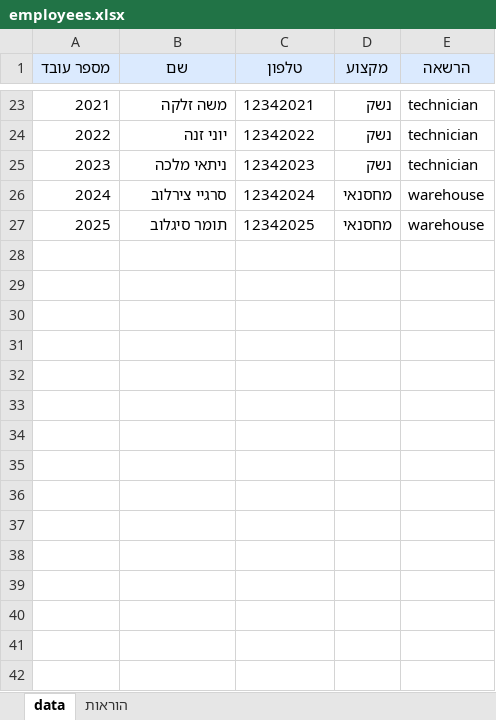
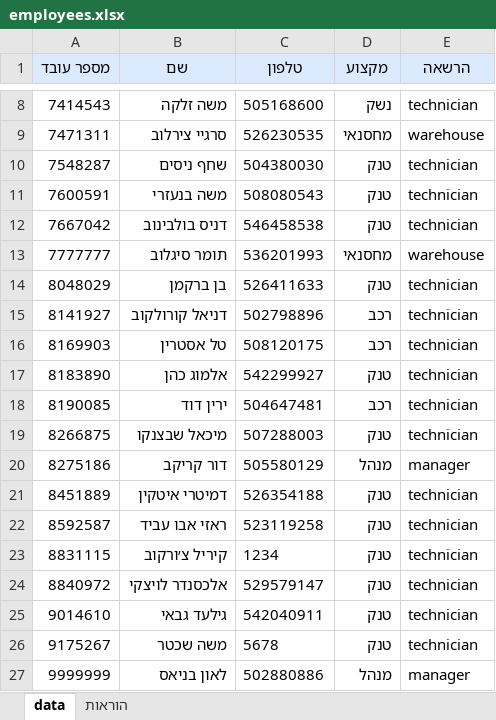
Before and after one commit to himush8130/8130-app, an Excel workbook: worker_templates/employees.xlsx, sheet data, drawn as a sheet; only a part is shown, gaps mark what is left out; values as stored, in another font and other column widths than the file's, no borders; removed rows and columns are numbered as before the commit, all else as after; the diff covers the shown part only; the diff names each change by its address in the sheet, - before the commit and + after, or states it on an @@ line.

```diff
--- a/worker_templates/employees.xlsx (sheet data)
+++ b/worker_templates/employees.xlsx (sheet data)
-A8 (מספר עובד): 2021
+A8 (מספר עובד): 7414543
-C8 (טלפון): 12342021
+C8 (טלפון): 505168600
-row 24: 2022 | יוני זנה | 12342022 | נשק | technician
-row 25: 2023 | ניתאי מלכה | 12342023 | נשק | technician
-A9 (מספר עובד): 2024
+A9 (מספר עובד): 7471311
-C9 (טלפון): 12342024
+C9 (טלפון): 526230535
+row 10: 7548287 | שחף ניסים | 504380030 | טנק | technician
+row 11: 7600591 | משה בנעזרי | 508080543 | טנק | technician
+row 12: 7667042 | דניס בולבינוב | 546458538 | טנק | technician
-A13 (מספר עובד): 2025
+A13 (מספר עובד): 7777777
-C13 (טלפון): 12342025
+C13 (טלפון): 536201993
+row 14: 8048029 | בן ברקמן | 526411633 | טנק | technician
+row 15: 8141927 | דניאל קורולקוב | 502798896 | רכב | technician
+row 16: 8169903 | טל אסטרין | 508120175 | רכב | technician
+row 17: 8183890 | אלמוג כהן | 542299927 | טנק | technician
+row 18: 8190085 | ירין דוד | 504647481 | רכב | technician
+row 19: 8266875 | מיכאל שבצנקו | 507288003 | טנק | technician
+row 20: 8275186 | דור קריקב | 505580129 | מנהל | manager
+row 21: 8451889 | דמיטרי איטקין | 526354188 | טנק | technician
+row 22: 8592587 | ראזי אבו עביד | 523119258 | טנק | technician
+row 23: 8831115 | קיריל צ׳ורקוב | 1234 | טנק | technician
+row 24: 8840972 | אלכסנדר לויצקי | 529579147 | טנק | technician
+row 25: 9014610 | גילעד גבאי | 542040911 | טנק | technician
+row 26: 9175267 | משה שכטר | 5678 | טנק | technician
+row 27: 9999999 | לאון בניאס | 502880886 | מנהל | manager
```
Also changed, not shown: 4 added rows, 19 removed rows and 4 edited cells elsewhere in this sheet, sheet הוראות, worker_templates/employee_availability.xlsx, 1 other file.
